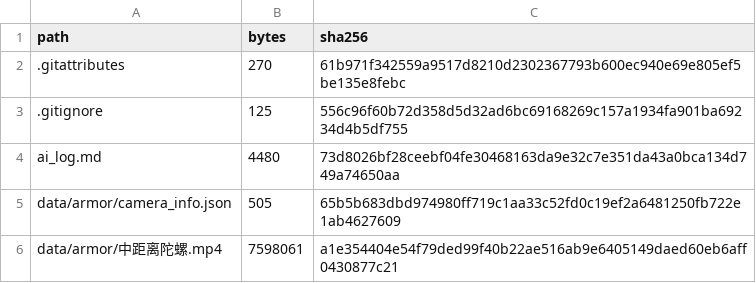
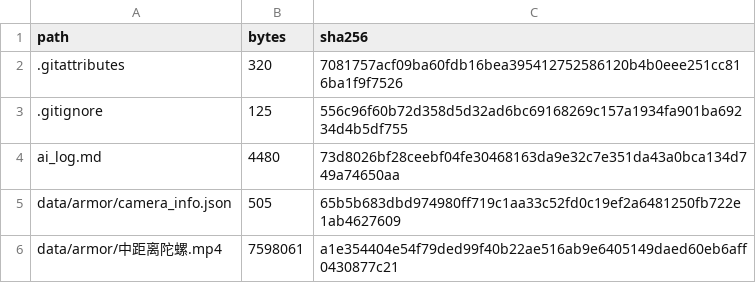
Before and after one commit to junjian11270928/-rm-vision-recruit--dingmeiyan-, a CSV file: docs/file_manifest.csv, drawn as a sheet; only a part is shown.

Commit message:
fix(manifest): keep metadata line endings identical in GitHub and downloadable archives

```diff
--- a/docs/file_manifest.csv
+++ b/docs/file_manifest.csv
@@ -1,3 +1,3 @@
 path,bytes,sha256
-.gitattributes,270,61b971f342559a9517d8210d2302367793b600ec940e69e805ef5be135e8febc
+.gitattributes,320,7081757acf09ba60fdb16bea395412752586120b4b0eee251cc816ba1f9f7526
 .gitignore,125,556c96f60b72d358d5d32ad6bc69168269c157a1934fa901ba69234d4b5df755
```
Also changed, not shown: 1 other file.
